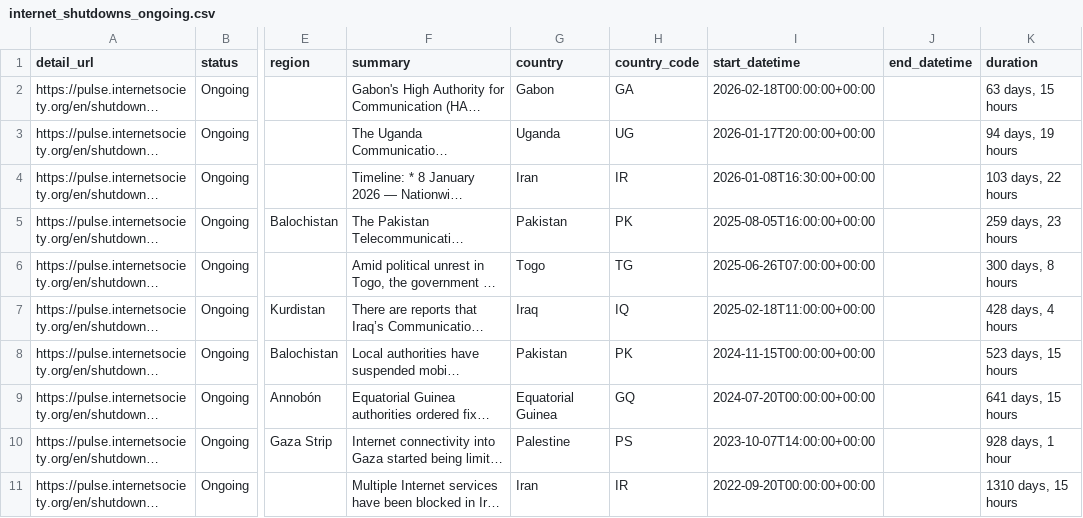
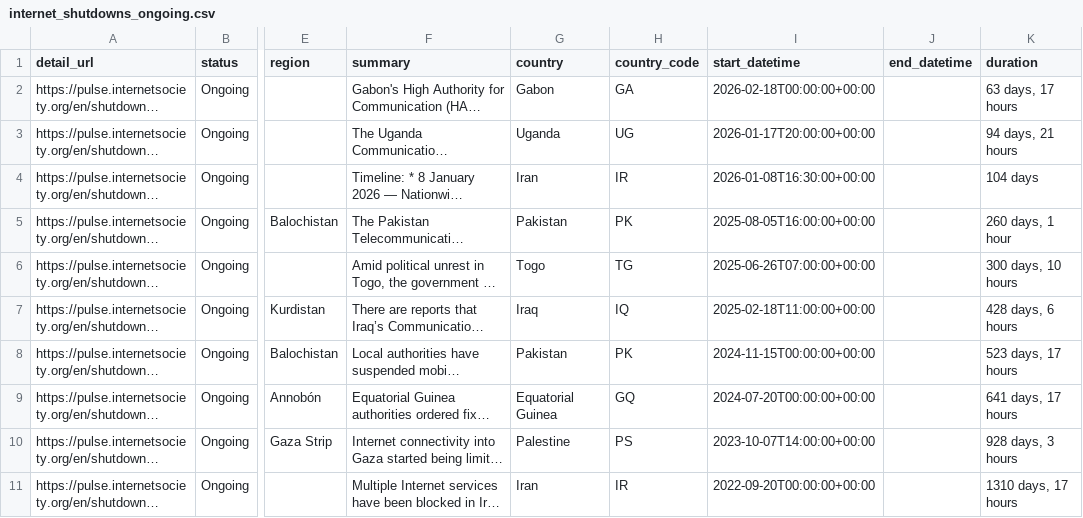
Before and after one commit to ccb2195-ux/Internet-Shutdown-Tracker, a CSV file: internet_shutdowns_ongoing.csv, drawn as a sheet; only a part is shown, gaps mark what is left out; long unchanged cells end in …; the diff names each change by its address in the sheet, - before the commit and + after, or states it on an @@ line.

```diff
--- a/internet_shutdowns_ongoing.csv
+++ b/internet_shutdowns_ongoing.csv
-K2 (duration): 63 days, 15 hours
+K2 (duration): 63 days, 17 hours
-K3 (duration): 94 days, 19 hours
+K3 (duration): 94 days, 21 hours
-K4 (duration): 103 days, 22 hours
+K4 (duration): 104 days
-K5 (duration): 259 days, 23 hours
+K5 (duration): 260 days, 1 hour
-K6 (duration): 300 days, 8 hours
+K6 (duration): 300 days, 10 hours
-K7 (duration): 428 days, 4 hours
+K7 (duration): 428 days, 6 hours
-K8 (duration): 523 days, 15 hours
+K8 (duration): 523 days, 17 hours
-K9 (duration): 641 days, 15 hours
+K9 (duration): 641 days, 17 hours
-K10 (duration): 928 days, 1 hour
+K10 (duration): 928 days, 3 hours
-K11 (duration): 1310 days, 15 hours
+K11 (duration): 1310 days, 17 hours
```
Also changed, not shown: internet_shutdowns_processed.csv.
